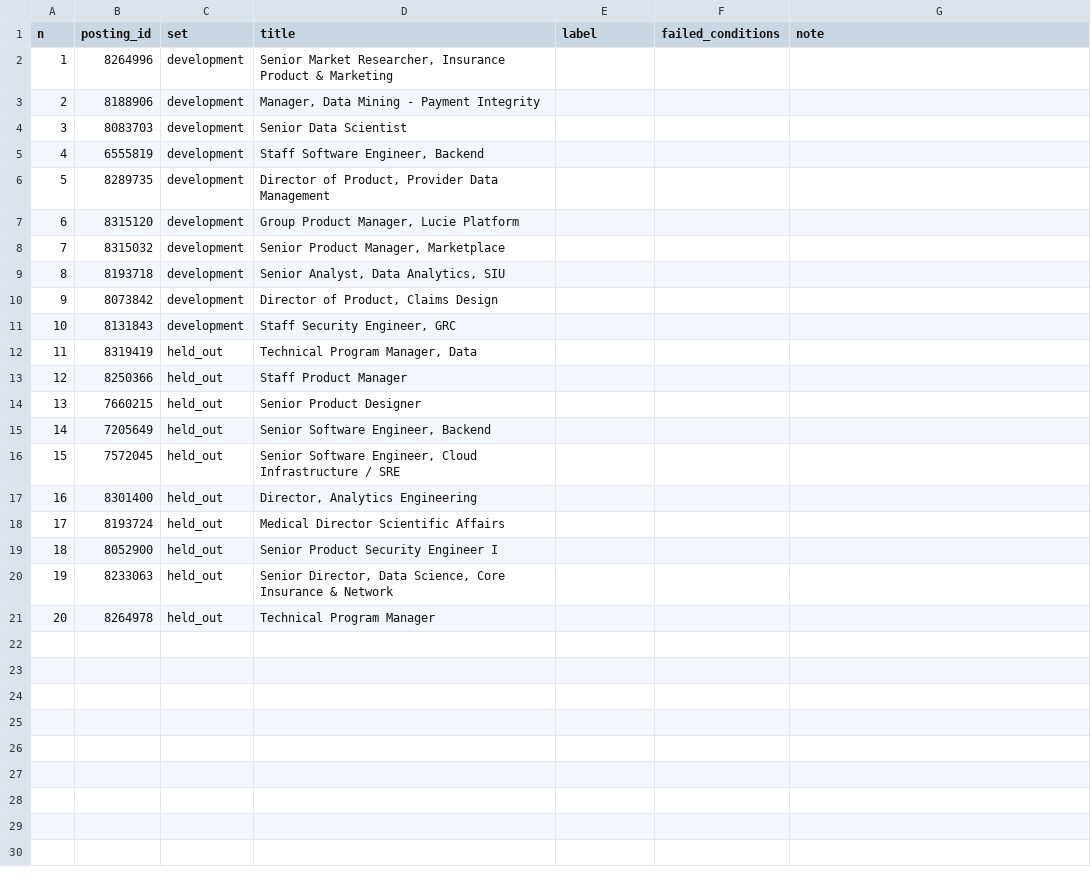
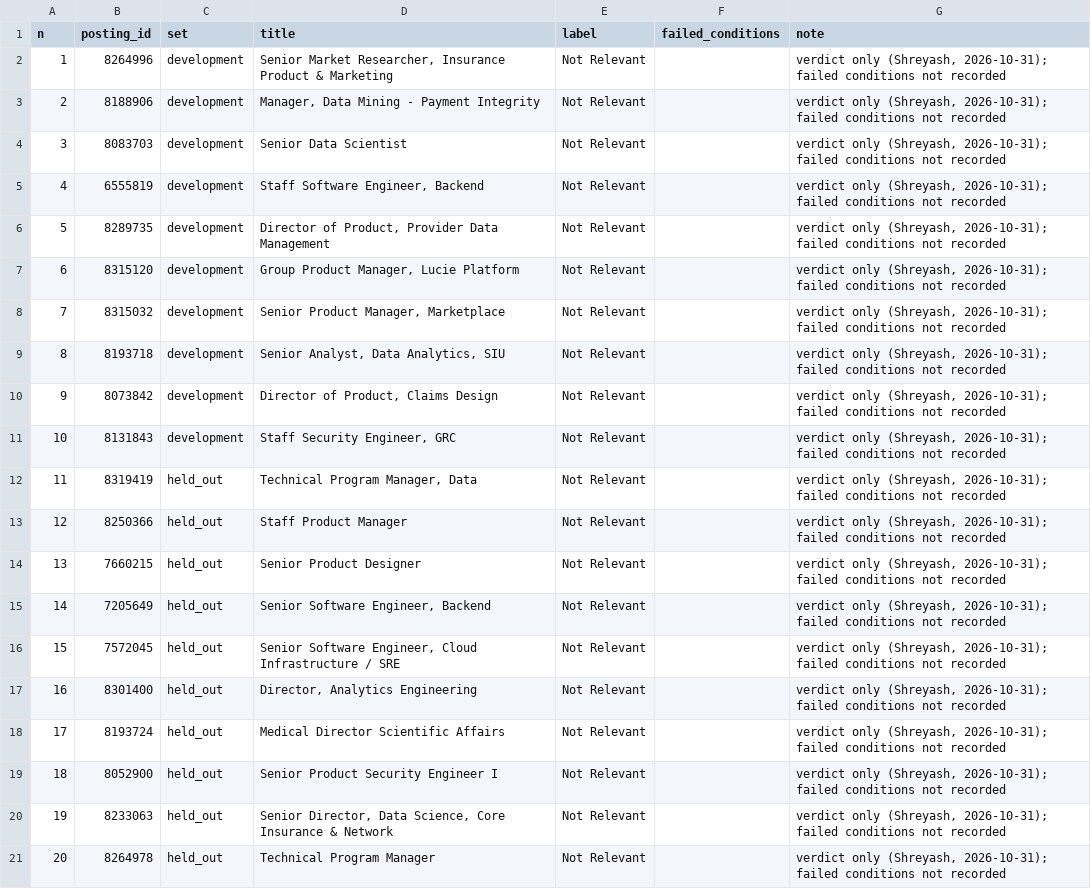
Before and after one commit to nikbearbrown/info-7375-prompt-engineering-for-generative-ai, a CSV file: fall-2026/shreyash-y/js1-contract-and-watch/labels/hand-labels.csv, drawn as a sheet.

Commit message:
JS1-CP6: Shreyash's labeling rule and 20 hand labels (all Not Relevant), before any Claude call on them

```diff
--- a/fall-2026/shreyash-y/js1-contract-and-watch/labels/hand-labels.csv
+++ b/fall-2026/shreyash-y/js1-contract-and-watch/labels/hand-labels.csv
@@ -1,21 +1,21 @@
 n,posting_id,set,title,label,failed_conditions,note
-1,8264996,development,"Senior Market Researcher, Insurance Product & Marketing",,,
-2,8188906,development,"Manager, Data Mining - Payment Integrity",,,
-3,8083703,development,Senior Data Scientist,,,
-4,6555819,development,"Staff Software Engineer, Backend",,,
-5,8289735,development,"Director of Product, Provider Data Management",,,
-6,8315120,development,"Group Product Manager, Lucie Platform",,,
-7,8315032,development,"Senior Product Manager, Marketplace",,,
-8,8193718,development,"Senior Analyst, Data Analytics, SIU",,,
-9,8073842,development,"Director of Product, Claims Design",,,
-10,8131843,development,"Staff Security Engineer, GRC",,,
-11,8319419,held_out,"Technical Program Manager, Data",,,
-12,8250366,held_out,Staff Product Manager,,,
-13,7660215,held_out,Senior Product Designer,,,
-14,7205649,held_out,"Senior Software Engineer, Backend",,,
-15,7572045,held_out,"Senior Software Engineer, Cloud Infrastructure / SRE",,,
-16,8301400,held_out,"Director, Analytics Engineering",,,
-17,8193724,held_out,Medical Director Scientific Affairs,,,
-18,8052900,held_out,Senior Product Security Engineer I,,,
-19,8233063,held_out,"Senior Director, Data Science, Core Insurance & Network",,,
-20,8264978,held_out,Technical Program Manager,,,
+1,8264996,development,"Senior Market Researcher, Insurance Product & Marketing",Not Relevant,,"verdict only (Shreyash, 2026-10-31); failed conditions not recorded"
+2,8188906,development,"Manager, Data Mining - Payment Integrity",Not Relevant,,"verdict only (Shreyash, 2026-10-31); failed conditions not recorded"
+3,8083703,development,Senior Data Scientist,Not Relevant,,"verdict only (Shreyash, 2026-10-31); failed conditions not recorded"
+4,6555819,development,"Staff Software Engineer, Backend",Not Relevant,,"verdict only (Shreyash, 2026-10-31); failed conditions not recorded"
+5,8289735,development,"Director of Product, Provider Data Management",Not Relevant,,"verdict only (Shreyash, 2026-10-31); failed conditions not recorded"
+6,8315120,development,"Group Product Manager, Lucie Platform",Not Relevant,,"verdict only (Shreyash, 2026-10-31); failed conditions not recorded"
+7,8315032,development,"Senior Product Manager, Marketplace",Not Relevant,,"verdict only (Shreyash, 2026-10-31); failed conditions not recorded"
+8,8193718,development,"Senior Analyst, Data Analytics, SIU",Not Relevant,,"verdict only (Shreyash, 2026-10-31); failed conditions not recorded"
+9,8073842,development,"Director of Product, Claims Design",Not Relevant,,"verdict only (Shreyash, 2026-10-31); failed conditions not recorded"
+10,8131843,development,"Staff Security Engineer, GRC",Not Relevant,,"verdict only (Shreyash, 2026-10-31); failed conditions not recorded"
+11,8319419,held_out,"Technical Program Manager, Data",Not Relevant,,"verdict only (Shreyash, 2026-10-31); failed conditions not recorded"
+12,8250366,held_out,Staff Product Manager,Not Relevant,,"verdict only (Shreyash, 2026-10-31); failed conditions not recorded"
+13,7660215,held_out,Senior Product Designer,Not Relevant,,"verdict only (Shreyash, 2026-10-31); failed conditions not recorded"
+14,7205649,held_out,"Senior Software Engineer, Backend",Not Relevant,,"verdict only (Shreyash, 2026-10-31); failed conditions not recorded"
+15,7572045,held_out,"Senior Software Engineer, Cloud Infrastructure / SRE",Not Relevant,,"verdict only (Shreyash, 2026-10-31); failed conditions not recorded"
+16,8301400,held_out,"Director, Analytics Engineering",Not Relevant,,"verdict only (Shreyash, 2026-10-31); failed conditions not recorded"
+17,8193724,held_out,Medical Director Scientific Affairs,Not Relevant,,"verdict only (Shreyash, 2026-10-31); failed conditions not recorded"
+18,8052900,held_out,Senior Product Security Engineer I,Not Relevant,,"verdict only (Shreyash, 2026-10-31); failed conditions not recorded"
+19,8233063,held_out,"Senior Director, Data Science, Core Insurance & Network",Not Relevant,,"verdict only (Shreyash, 2026-10-31); failed conditions not recorded"
+20,8264978,held_out,Technical Program Manager,Not Relevant,,"verdict only (Shreyash, 2026-10-31); failed conditions not recorded"
```
Also changed, not shown: 1 other file.
